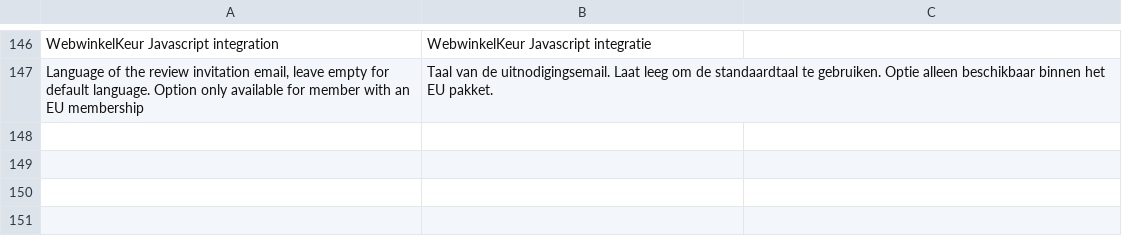
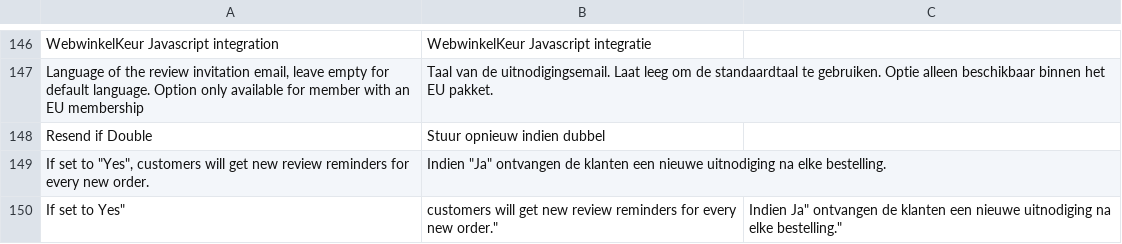
Before and after one commit to OpenMageModuleFostering/magmodules_webwinkelconnect, a CSV file: app/locale/nl_NL/Magmodules_Webwinkelconnect.csv, drawn as a sheet; only a part is shown, gaps mark what is left out.

```diff
--- a/app/locale/nl_NL/Magmodules_Webwinkelconnect.csv
+++ b/app/locale/nl_NL/Magmodules_Webwinkelconnect.csv
@@ -148 +148,4 @@
 "Language of the review invitation email, leave empty for default language. Option only available for member with an EU membership","Taal van de uitnodigingsemail. Laat leeg om de standaardtaal te gebruiken. Optie alleen beschikbaar binnen het EU pakket."
+"Resend if Double","Stuur opnieuw indien dubbel"
+"If set to ""Yes"", customers will get new review reminders for every new order.","Indien ""Ja"" ontvangen de klanten een nieuwe uitnodiging na elke bestelling."
+"If set to "Yes", customers will get new review reminders for every new order.","Indien "Ja" ontvangen de klanten een nieuwe uitnodiging na elke bestelling."
```
Also changed, not shown: 4 other files.
